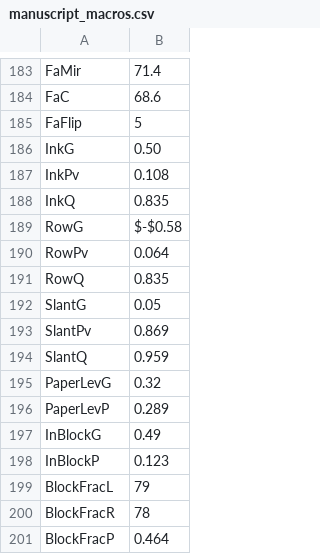
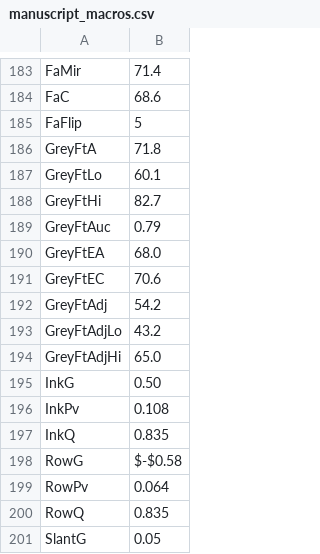
Before and after one commit to LegendaryBeast/banglahand-handedness-, a CSV file: results/final42_2026-10-19/manuscript_macros.csv, drawn as a sheet; only a part is shown, gaps mark what is left out; the shorter side is filled out with more unchanged rows.

Commit message:
Add ResNet-18 fine-tuned on grey photographs as a baseline
Kaggle T4 run (20 x 5 writer folds): 68.0% end to end (A), 70.6% (C),
71.8% with a linear SVM on its features, 54.2% after the ink density and
photo intensity adjustment. Adds the training, summary and Kaggle package
scripts, the results, and the table rows and macros.

```diff
--- a/results/final42_2026-10-19/manuscript_macros.csv
+++ b/results/final42_2026-10-19/manuscript_macros.csv
@@ -185,2 +185,11 @@ FaC,68.6
 FaFlip,5
+GreyFtA,71.8
+GreyFtLo,60.1
+GreyFtHi,82.7
+GreyFtAuc,0.79
+GreyFtEA,68.0
+GreyFtEC,70.6
+GreyFtAdj,54.2
+GreyFtAdjLo,43.2
+GreyFtAdjHi,65.0
 InkG,0.50
```
Also changed, not shown: 14 other files.
